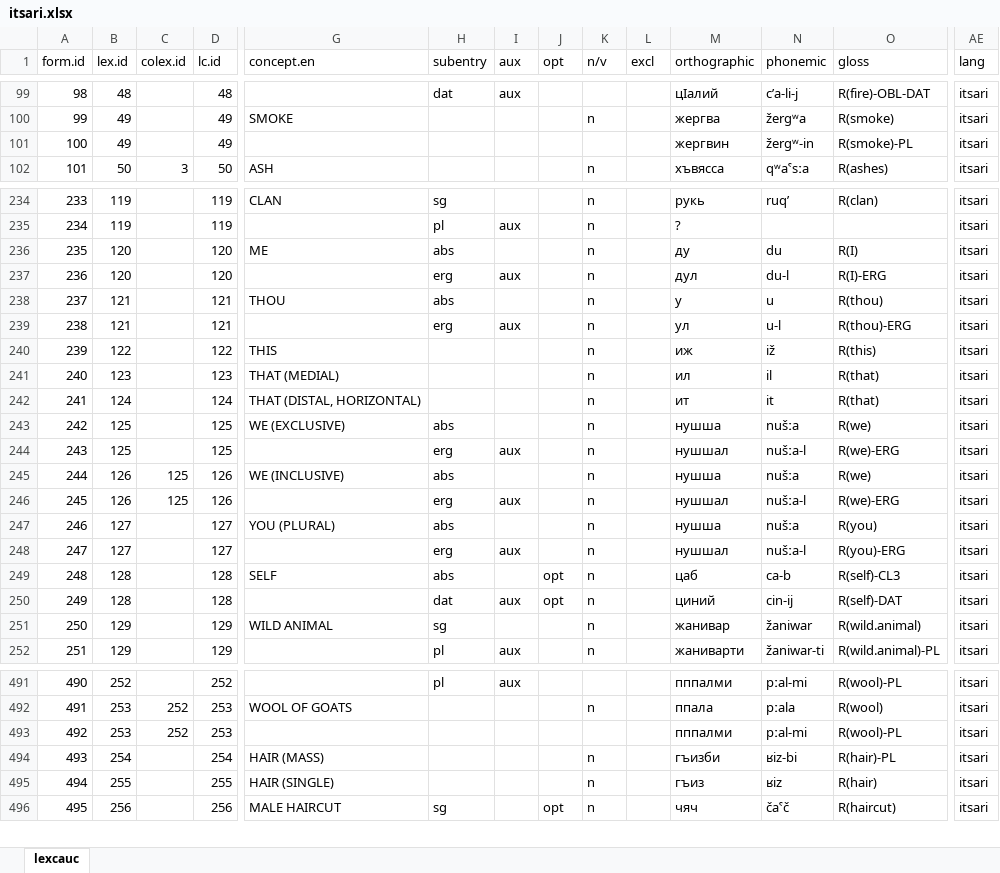
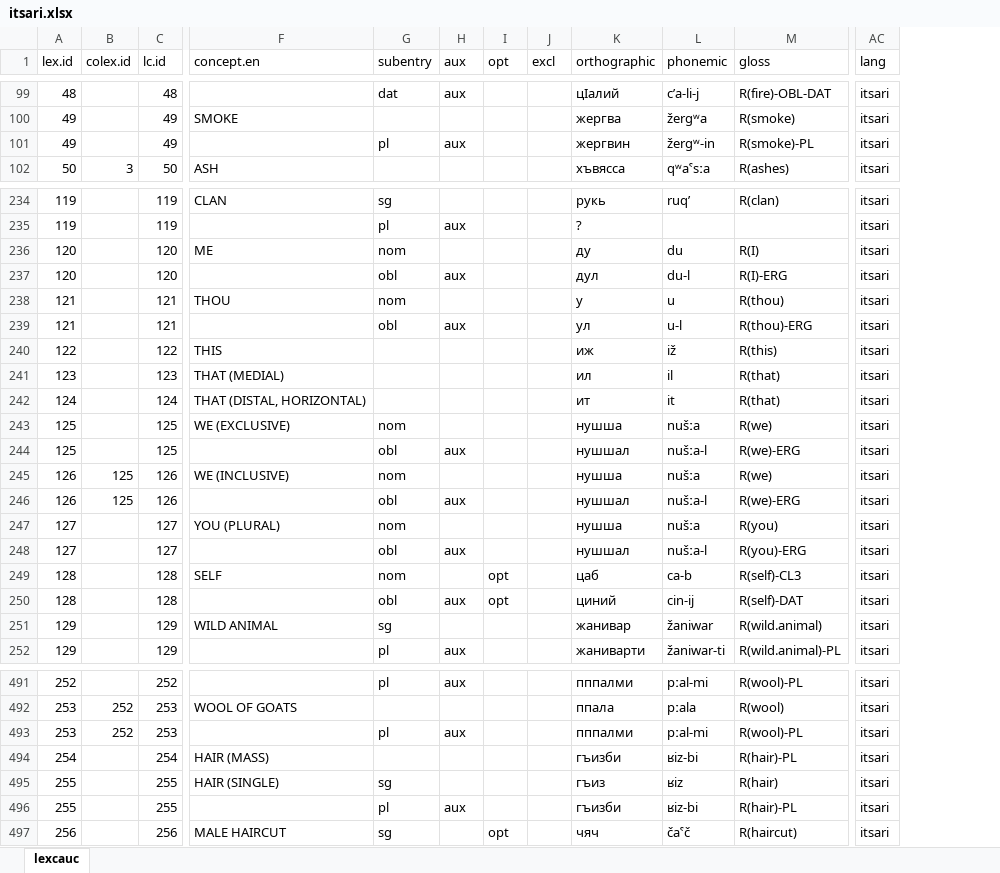
Before and after one commit to lexcauc/lexcauc-db, an Excel workbook: lists/itsari.xlsx, sheet lexcauc, drawn as a sheet; only a part is shown, gaps mark what is left out; values as stored, in another font and other column widths than the file's, no borders; charts and pictures and conditional formats not drawn; removed rows and columns are numbered as before the commit, all else as after; rows hold the shown columns only; the diff covers the shown part only; the diff names each change by its address in the sheet, - before the commit and + after, or states it on an @@ line.

Commit message:
small format modifications

```diff
--- a/lists/itsari.xlsx (sheet lexcauc)
+++ b/lists/itsari.xlsx (sheet lexcauc)
-column A (form.id), rows 99-102: 98 | 99 | 100 | 101; rows 234-252: 233 | 234 | 235 | 236 | 237 | 238 | 239 | 240 | 241 | 242 | 243 | 244 | 245 | 246 | 247 | 248 | 249 | 250 | 251; rows 491-496: 490 | 491 | 492 | 493 | 494 | 495
-column K (n/v), rows 100-102: n |  | n; rows 234-252: all n; rows 492-496: n |  | n | n | n
-G101 (subentry): (empty)
+G101 (subentry): pl
-H101 (aux): (empty)
+H101 (aux): aux
-G236 (subentry): abs
+G236 (subentry): nom
-G237 (subentry): erg
+G237 (subentry): obl
-G238 (subentry): abs
+G238 (subentry): nom
-G239 (subentry): erg
+G239 (subentry): obl
-G243 (subentry): abs
+G243 (subentry): nom
-G244 (subentry): erg
+G244 (subentry): obl
-G245 (subentry): abs
+G245 (subentry): nom
-G246 (subentry): erg
+G246 (subentry): obl
-G247 (subentry): abs
+G247 (subentry): nom
-G248 (subentry): erg
+G248 (subentry): obl
-G249 (subentry): abs
+G249 (subentry): nom
-G250 (subentry): dat
+G250 (subentry): obl
-G493 (subentry): (empty)
+G493 (subentry): pl
-H493 (aux): (empty)
+H493 (aux): aux
-G495 (subentry): (empty)
+G495 (subentry): sg
+row 496: 255 |  | 255 |  | pl | aux |  |  | гъизби | ʁiz-bi | R(hair)-PL | itsari
```
Also changed, not shown: 28 edited cells elsewhere in this sheet.
